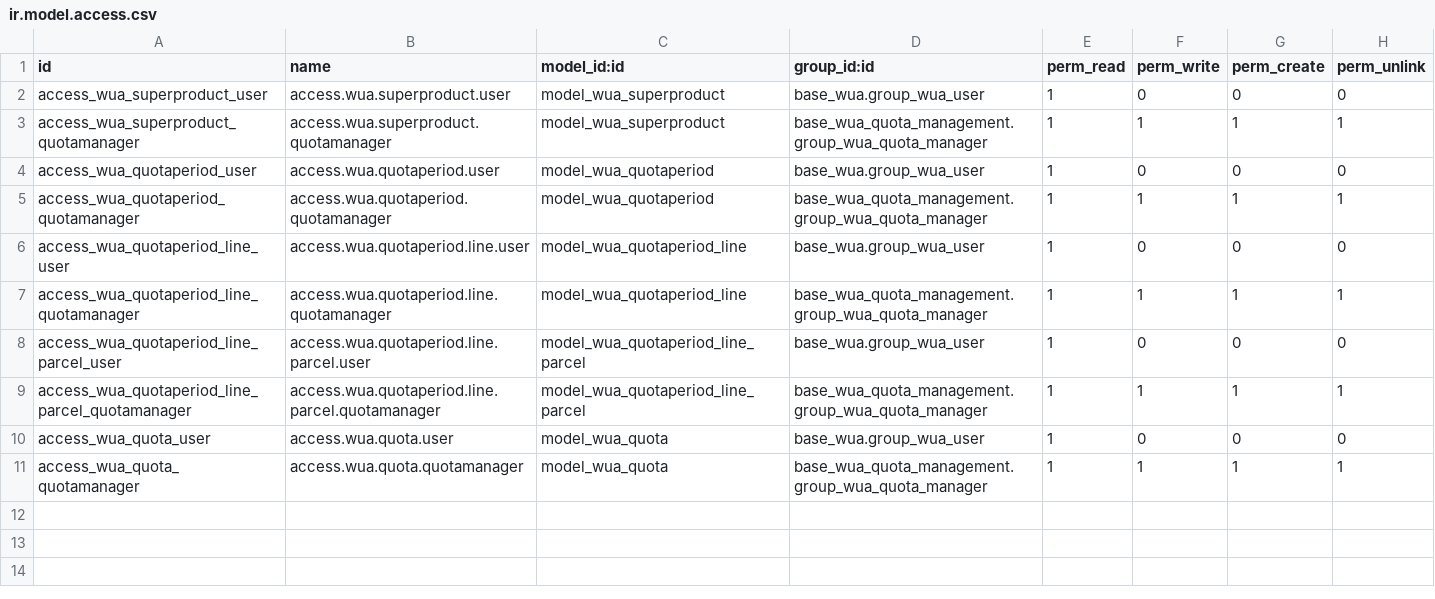
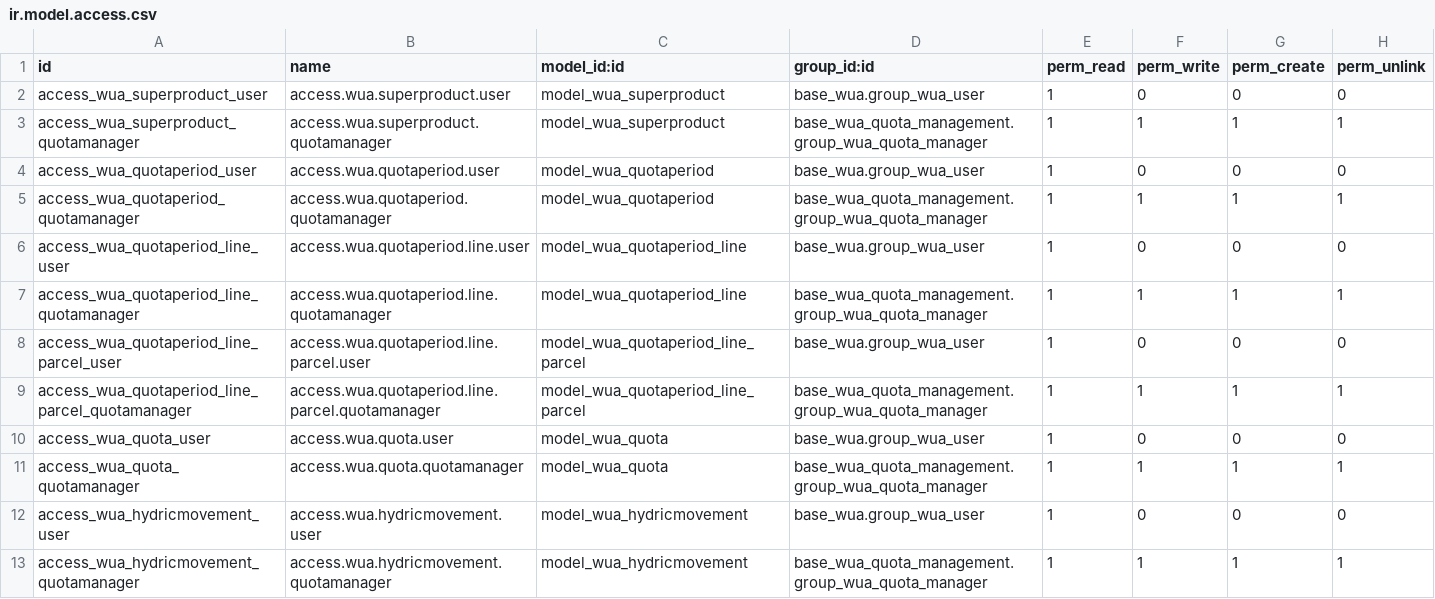
Before and after one commit to MovalAgroingenieria/wua, a CSV file: base_wua_quota_management/security/ir.model.access.csv, drawn as a sheet; the diff names each change by its address in the sheet, - before the commit and + after, or states it on an @@ line.

Commit message:
base_wua_quota_management: copying quota periods

```diff
--- a/base_wua_quota_management/security/ir.model.access.csv
+++ b/base_wua_quota_management/security/ir.model.access.csv
+row 12: access_wua_hydricmovement_user | access.wua.hydricmovement.user | model_wua_hydricmovement | base_wua.group_wua_user | 1 | 0 | 0 | 0
+row 13: access_wua_hydricmovement_quotamanager | access.wua.hydricmovement.quotamanager | model_wua_hydricmovement | base_wua_quota_management.group_wua_quota_manager | 1 | 1 | 1 | 1
```
Also changed, not shown: 8 other files.
